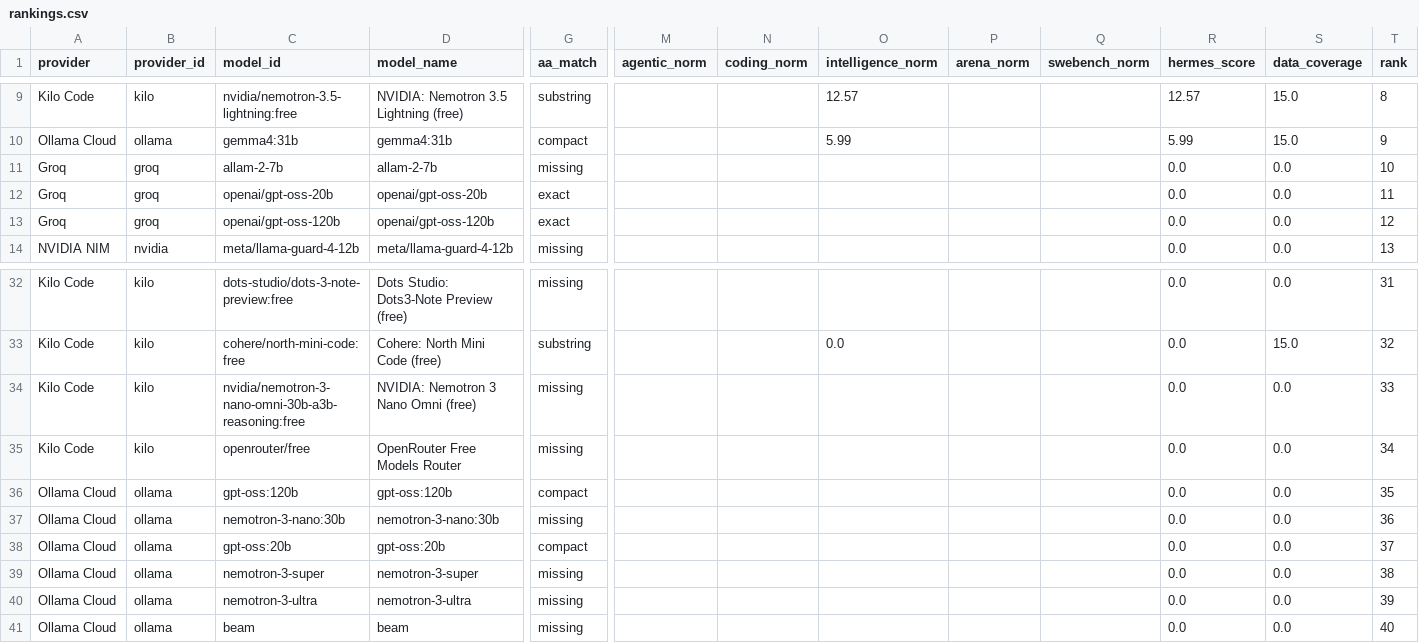
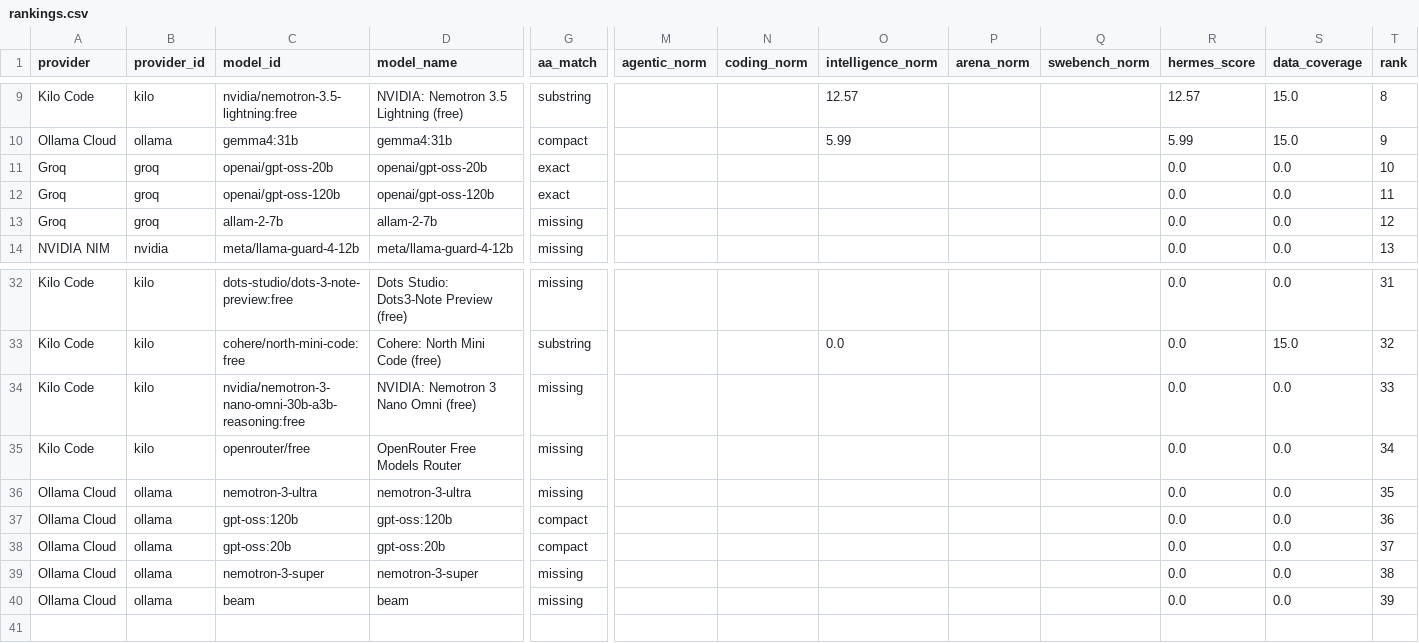
Before and after one commit to krishnak2c/llm-availability-dashboard, a CSV file: docs/availability/rankings.csv, drawn as a sheet; only a part is shown, gaps mark what is left out; removed rows and columns are numbered as before the commit, all else as after; rows hold the shown columns only; the diff names each change by its address in the sheet, - before the commit and + after, or states it on an @@ line.

```diff
--- a/docs/availability/rankings.csv
+++ b/docs/availability/rankings.csv
-row 11: Groq | groq | allam-2-7b | allam-2-7b | missing |  |  |  |  |  | 0.0 | 0.0 | 10
-T11 (rank): 11
+T11 (rank): 10
-T12 (rank): 12
+T12 (rank): 11
+row 13: Groq | groq | allam-2-7b | allam-2-7b | missing |  |  |  |  |  | 0.0 | 0.0 | 12
+row 36: Ollama Cloud | ollama | nemotron-3-ultra | nemotron-3-ultra | missing |  |  |  |  |  | 0.0 | 0.0 | 35
-T37 (rank): 35
+T37 (rank): 36
-row 37: Ollama Cloud | ollama | nemotron-3-nano:30b | nemotron-3-nano:30b | missing |  |  |  |  |  | 0.0 | 0.0 | 36
-row 40: Ollama Cloud | ollama | nemotron-3-ultra | nemotron-3-ultra | missing |  |  |  |  |  | 0.0 | 0.0 | 39
-T40 (rank): 40
+T40 (rank): 39
```
Also changed, not shown: 25 other files.
